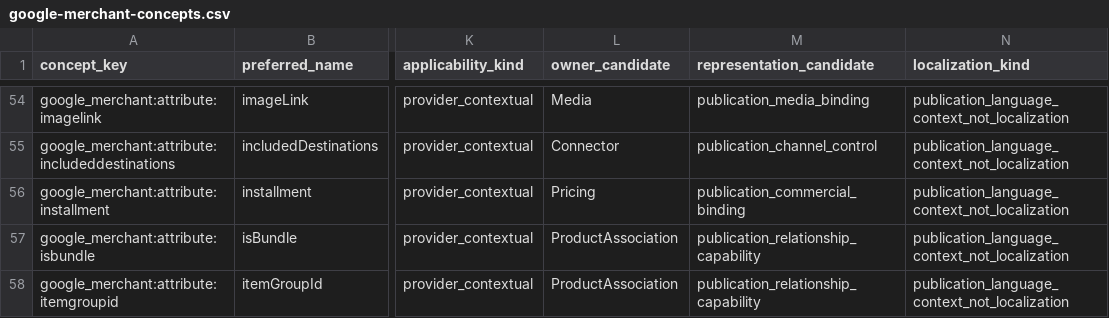
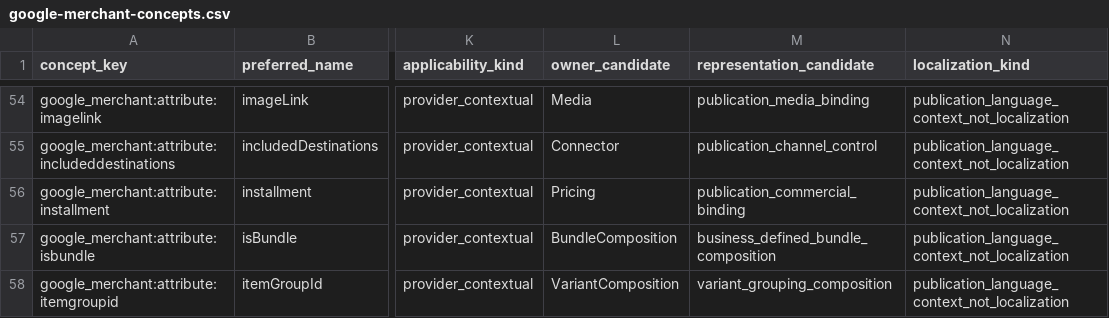
Before and after one commit to Stanislavikus/babypark-b2b, a CSV file: docs/data/canonical-coverage/google-merchant-concepts.csv, drawn as a sheet; only a part is shown, gaps mark what is left out; the diff covers the shown part only; the diff names each change by its address in the sheet, - before the commit and + after, or states it on an @@ line.

```diff
--- a/docs/data/canonical-coverage/google-merchant-concepts.csv
+++ b/docs/data/canonical-coverage/google-merchant-concepts.csv
-L57 (owner_candidate): ProductAssociation
+L57 (owner_candidate): BundleComposition
-M57 (representation_candidate): publication_relationship_capability
+M57 (representation_candidate): business_defined_bundle_composition
-L58 (owner_candidate): ProductAssociation
+L58 (owner_candidate): VariantComposition
-M58 (representation_candidate): publication_relationship_capability
+M58 (representation_candidate): variant_grouping_composition
```
Also changed, not shown: 71 edited cells elsewhere in this file, docs/data/canonical-coverage/google-merchant-disagreements.csv, docs/data/canonical-coverage/google-merchant.csv, 3 other files.
